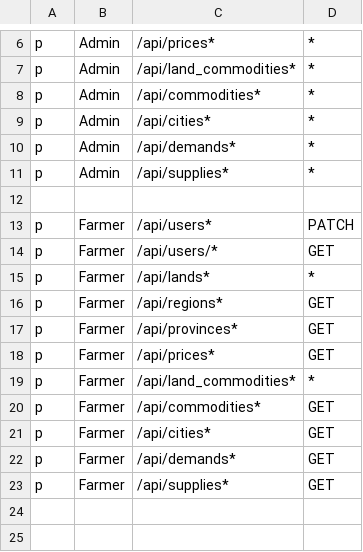
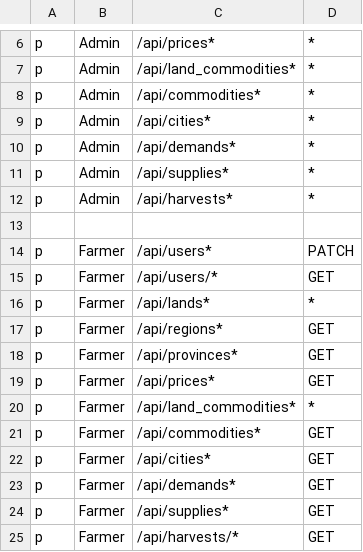
Before and after one commit to ryvasa/go-super-farmer, a CSV file: pkg/auth/casbin/policy.csv, drawn as a sheet; only a part is shown, gaps mark what is left out; the diff names each change by its address in the sheet, - before the commit and + after, or states it on an @@ line.

Commit message:
add harvest

```diff
--- a/pkg/auth/casbin/policy.csv
+++ b/pkg/auth/casbin/policy.csv
+row 12: p | Admin | /api/harvests* | *
+row 25: p | Farmer | /api/harvests/* | GET
```
Also changed, not shown: 39 other files.
